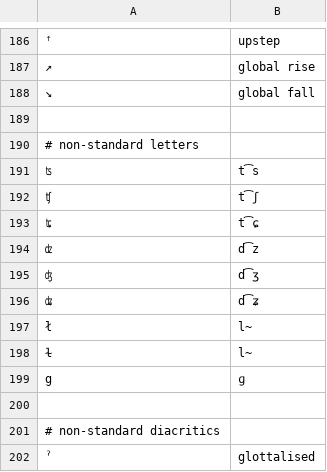
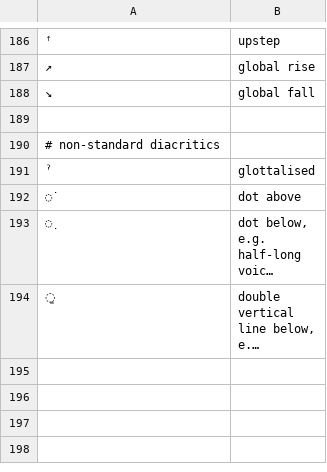
Before and after one commit to pavelsof/ipatok, a TSV file: ipatok/data/ipa_2015.tsv, drawn as a sheet; only a part is shown, gaps mark what is left out; the shorter side is filled out with more unchanged rows; long unchanged cells end in …; the diff names each change by its address in the sheet, - before the commit and + after, or states it on an @@ line.

```diff
--- a/ipatok/data/ipa_2015.tsv
+++ b/ipatok/data/ipa_2015.tsv
-row 190: # non-standard letters
-row 191: ʦ | t͡s
-row 192: ʧ | t͡ʃ
-row 193: ʨ | t͡ɕ
-row 194: ʣ | d͡z
-row 195: ʤ | d͡ʒ
-row 196: ʥ | d͡ʑ
-row 197: ł | l̴
-row 198: ɫ | l̴
-row 199: g | ɡ
-row 200: (empty)
```
Also changed, not shown: 6 other files.
